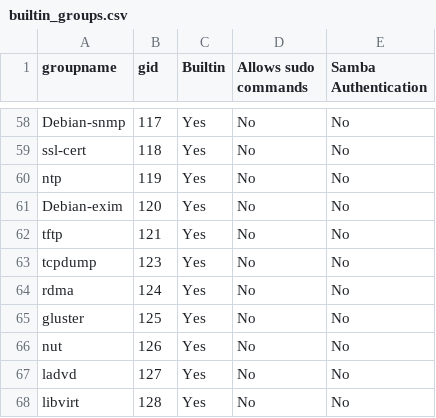
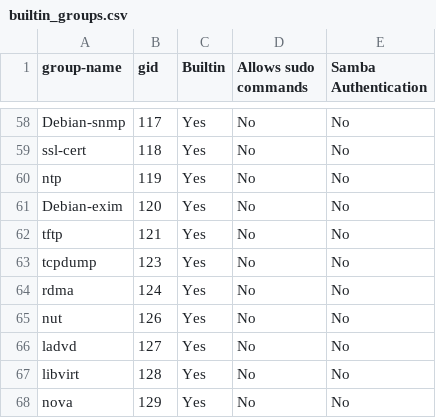
Before and after one commit to truenas/ScaleAutomation, a CSV file: test_data/builtin_groups.csv, drawn as a sheet; only a part is shown, gaps mark what is left out; the shorter side is filled out with more unchanged rows; the diff names each change by its address in the sheet, - before the commit and + after, or states it on an @@ line.

Commit message:
added built in local group test and allure marks

```diff
--- a/test_data/builtin_groups.csv
+++ b/test_data/builtin_groups.csv
-A1: groupname
+A1: group-name
-row 65: gluster | 125 | Yes | No | No
```
Also changed, not shown: 3 other files.
